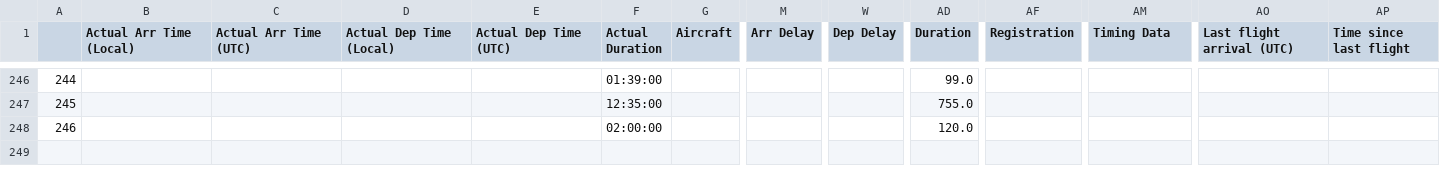
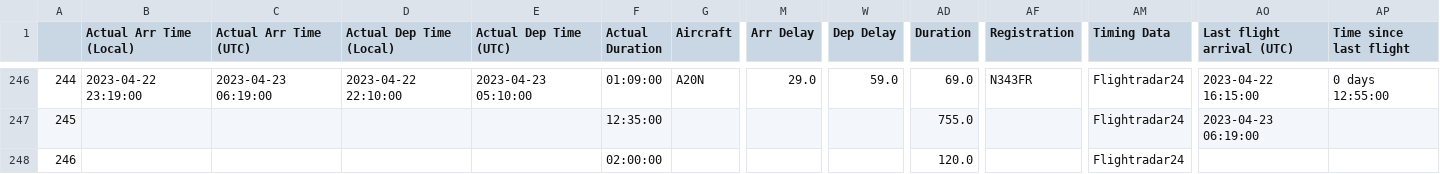
Before and after one commit to picrazy2/picrazy2.github.io, a CSV file: flightlog/full_df.csv, drawn as a sheet; only a part is shown, gaps mark what is left out; the diff covers the shown part only; the diff names each change by its address in the sheet, - before the commit and + after, or states it on an @@ line.

```diff
--- a/flightlog/full_df.csv
+++ b/flightlog/full_df.csv
-B246 (Actual Arr Time (Local)): (empty)
+B246 (Actual Arr Time (Local)): 2023-04-22 23:19:00
-C246 (Actual Arr Time (UTC)): (empty)
+C246 (Actual Arr Time (UTC)): 2023-04-23 06:19:00
-D246 (Actual Dep Time (Local)): (empty)
+D246 (Actual Dep Time (Local)): 2023-04-22 22:10:00
-E246 (Actual Dep Time (UTC)): (empty)
+E246 (Actual Dep Time (UTC)): 2023-04-23 05:10:00
-F246 (Actual Duration): 01:39:00
+F246 (Actual Duration): 01:09:00
-G246 (Aircraft): (empty)
+G246 (Aircraft): A20N
-M246 (Arr Delay): (empty)
+M246 (Arr Delay): 29.0
-W246 (Dep Delay): (empty)
+W246 (Dep Delay): 59.0
-AD246 (Duration): 99.0
+AD246 (Duration): 69.0
-AF246 (Registration): (empty)
+AF246 (Registration): N343FR
-AM246:AM248 (Timing Data): (empty)
+AM246:AM248 (Timing Data): Flightradar24
-AO246 (Last flight arrival (UTC)): (empty)
+AO246 (Last flight arrival (UTC)): 2023-04-22 16:15:00
-AP246 (Time since last flight): (empty)
+AP246 (Time since last flight): 0 days 12:55:00
-AO247 (Last flight arrival (UTC)): (empty)
+AO247 (Last flight arrival (UTC)): 2023-04-23 06:19:00
```
Also changed, not shown: 26 edited cells elsewhere in this file, flightlog/flightlog.csv, 17 other files.
